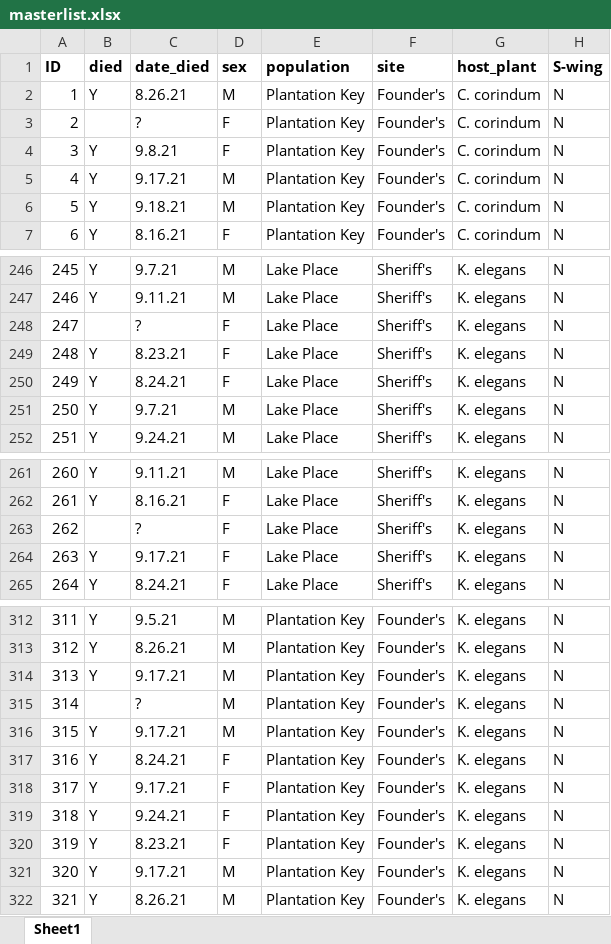
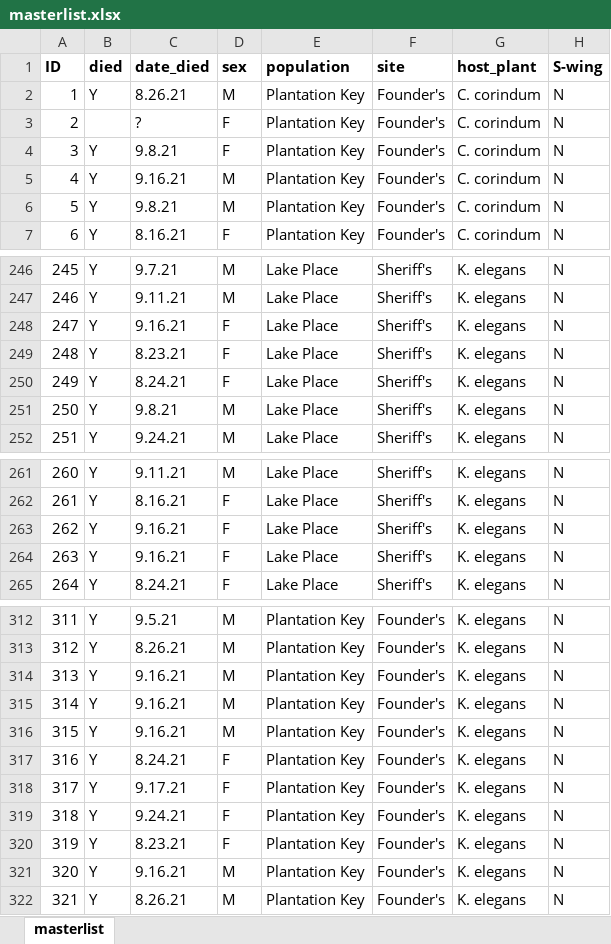
Before and after one commit to mlcenzer/SBB-dispersal, an Excel workbook: avbernat_working_on/Dispersal/Summer_2021/windaq_processing/data/masterlist.xlsx, sheet masterlist, drawn as a sheet; only a part is shown, gaps mark what is left out; values as stored, in another font and other column widths than the file's, no borders; the diff covers the shown part only; the diff names each change by its address in the sheet, - before the commit and + after, or states it on an @@ line.

Commit message:
Cleaned masterlist.

```diff
--- a/avbernat_working_on/Dispersal/Summer_2021/windaq_processing/data/masterlist.xlsx (sheet masterlist)
+++ b/avbernat_working_on/Dispersal/Summer_2021/windaq_processing/data/masterlist.xlsx (sheet masterlist)
-sheet tab: Sheet1
+sheet tab: masterlist
-C5 (date_died): 9.17.21
+C5 (date_died): 9.16.21
-C6 (date_died): 9.18.21
+C6 (date_died): 9.8.21
-B248 (died): (empty)
+B248 (died): Y
-C248 (date_died): ?
+C248 (date_died): 9.16.21
-C251 (date_died): 9.7.21
+C251 (date_died): 9.8.21
-B263 (died): (empty)
+B263 (died): Y
-C263 (date_died): ?
+C263 (date_died): 9.16.21
-C264 (date_died): 9.17.21
+C264 (date_died): 9.16.21
-C314 (date_died): 9.17.21
+C314 (date_died): 9.16.21
-B315 (died): (empty)
+B315 (died): Y
-C315 (date_died): ?
+C315 (date_died): 9.16.21
-C316 (date_died): 9.17.21
+C316 (date_died): 9.16.21
-C321 (date_died): 9.17.21
+C321 (date_died): 9.16.21
```
Also changed, not shown: 31 edited cells elsewhere in this sheet, 5 other files.
